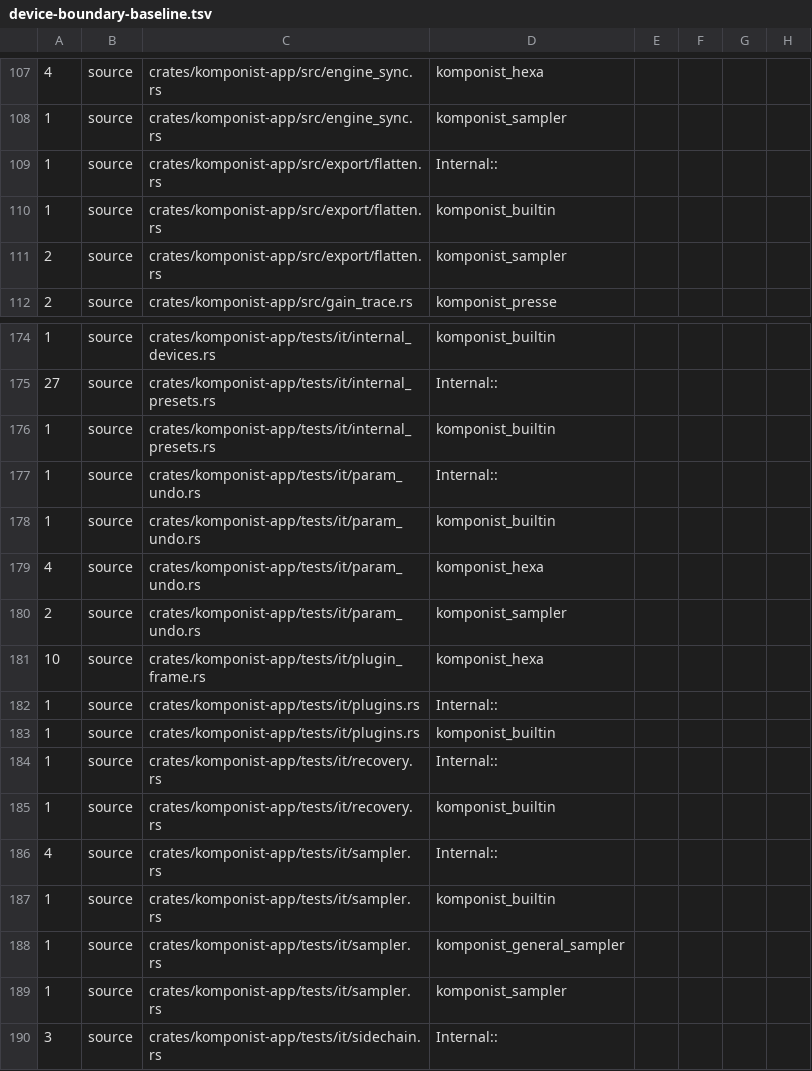
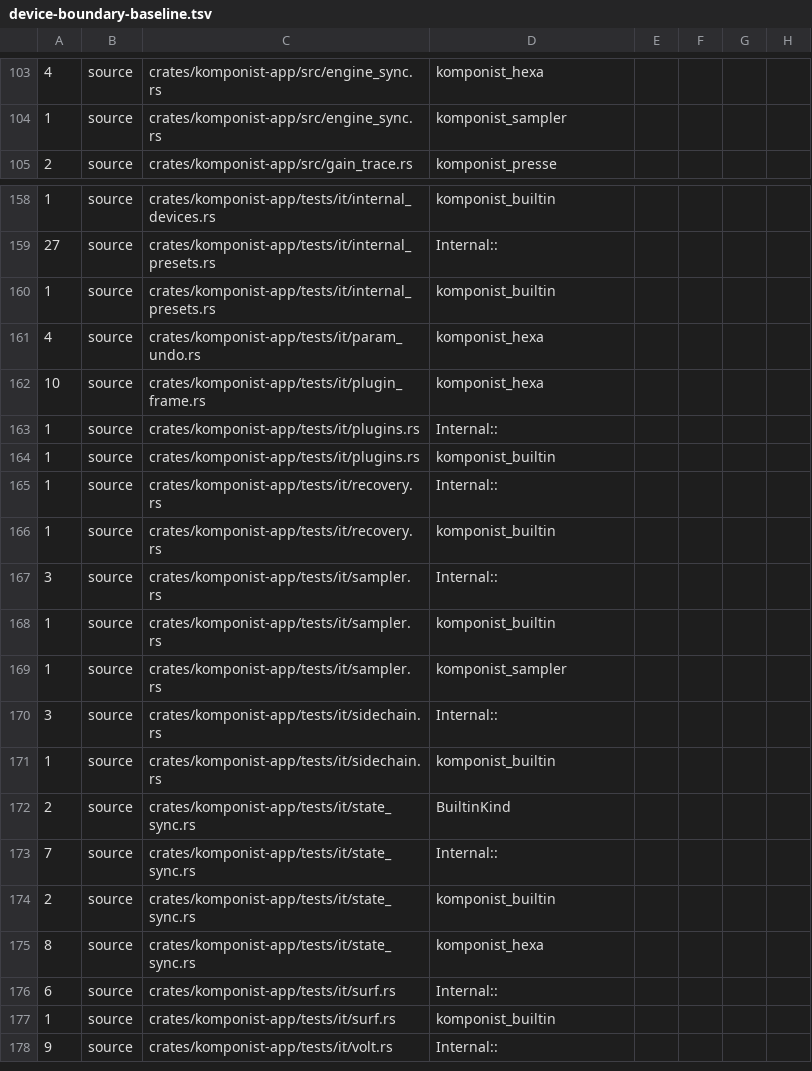
Before and after one commit to klang-studio/komponist, a TSV file: scripts/device-boundary-baseline.tsv, drawn as a sheet; only a part is shown, gaps mark what is left out; the shorter side is filled out with more unchanged rows; the diff covers the shown part only.

```diff
--- a/scripts/device-boundary-baseline.tsv
+++ b/scripts/device-boundary-baseline.tsv
@@ -108,5 +104,2 @@
 1	source	crates/komponist-app/src/engine_sync.rs	komponist_sampler
-1	source	crates/komponist-app/src/export/flatten.rs	Internal::
-1	source	crates/komponist-app/src/export/flatten.rs	komponist_builtin
-2	source	crates/komponist-app/src/export/flatten.rs	komponist_sampler
 2	source	crates/komponist-app/src/gain_trace.rs	komponist_presse
@@ -176,6 +160,3 @@
 1	source	crates/komponist-app/tests/it/internal_presets.rs	komponist_builtin
-1	source	crates/komponist-app/tests/it/param_undo.rs	Internal::
-1	source	crates/komponist-app/tests/it/param_undo.rs	komponist_builtin
 4	source	crates/komponist-app/tests/it/param_undo.rs	komponist_hexa
-2	source	crates/komponist-app/tests/it/param_undo.rs	komponist_sampler
 10	source	crates/komponist-app/tests/it/plugin_frame.rs	komponist_hexa
@@ -185,5 +166,4 @@
 1	source	crates/komponist-app/tests/it/recovery.rs	komponist_builtin
-4	source	crates/komponist-app/tests/it/sampler.rs	Internal::
+3	source	crates/komponist-app/tests/it/sampler.rs	Internal::
 1	source	crates/komponist-app/tests/it/sampler.rs	komponist_builtin
-1	source	crates/komponist-app/tests/it/sampler.rs	komponist_general_sampler
 1	source	crates/komponist-app/tests/it/sampler.rs	komponist_sampler
```
Also changed, not shown: 13 removed rows elsewhere in this file, 29 other files.
